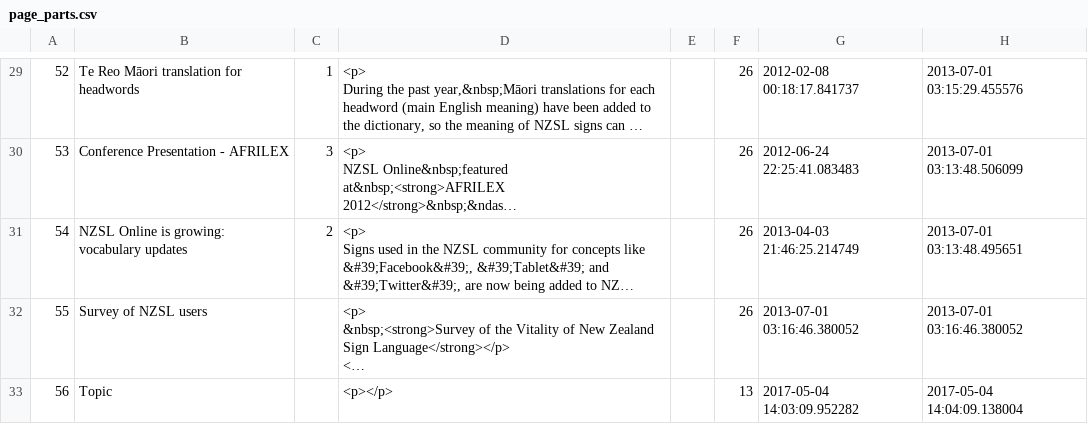
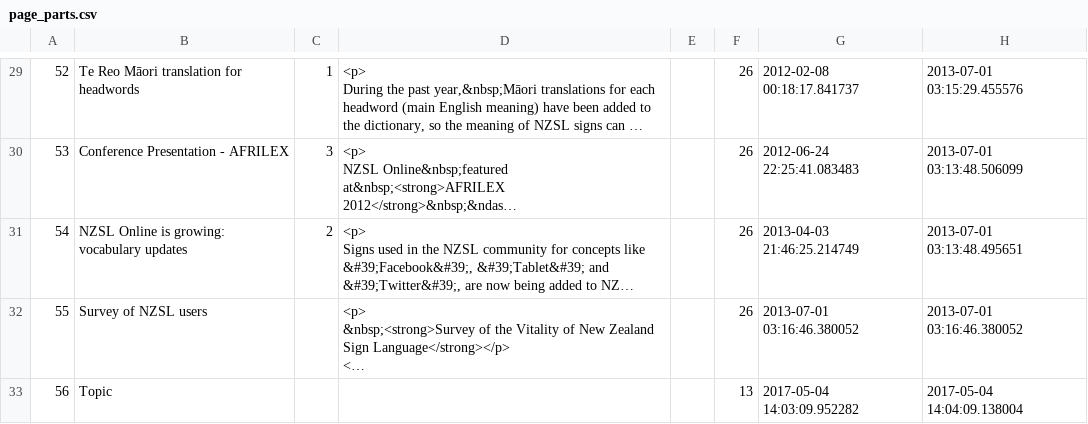
Before and after one commit to ODNZSL/nzsl-online, a CSV file: db/seeds/page_parts.csv, drawn as a sheet; only a part is shown, gaps mark what is left out; long unchanged cells end in …; the diff names each change by its address in the sheet, - before the commit and + after, or states it on an @@ line.

Commit message:
Made linked list to appear in columns.
Former-commit-id: 35695842f3206ee571903ce0388eaad646d85c87

```diff
--- a/db/seeds/page_parts.csv
+++ b/db/seeds/page_parts.csv
-D33: <p></p>
+D33: (empty)
```
Also changed, not shown: 2 other files.
